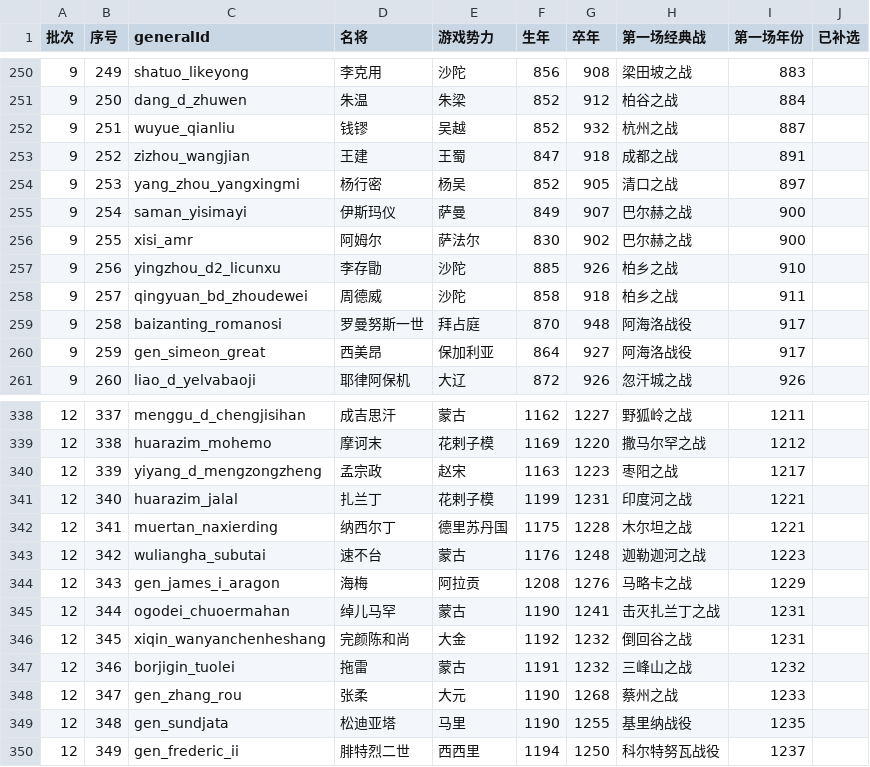
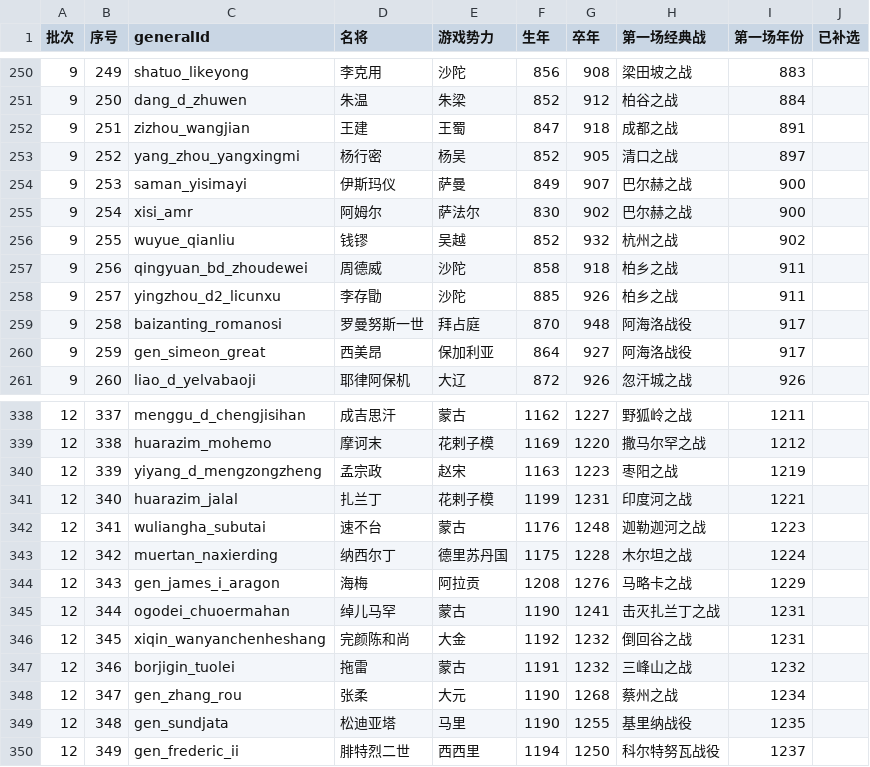
Before and after one commit to gakuchuuwa/MAPWARSJ, a CSV file: tools/classic-briefings/out/经典战补选·名将名单.csv, drawn as a sheet; only a part is shown, gaps mark what is left out; the diff covers the shown part only.

```diff
--- a/tools/classic-briefings/out/经典战补选·名将名单.csv
+++ b/tools/classic-briefings/out/经典战补选·名将名单.csv
@@ -251,9 +251,9 @@
 9,250,dang_d_zhuwen,朱温,朱梁,852,912,柏谷之战,884,
-9,251,wuyue_qianliu,钱镠,吴越,852,932,杭州之战,887,
-9,252,zizhou_wangjian,王建,王蜀,847,918,成都之战,891,
-9,253,yang_zhou_yangxingmi,杨行密,杨吴,852,905,清口之战,897,
-9,254,saman_yisimayi,伊斯玛仪,萨曼,849,907,巴尔赫之战,900,
-9,255,xisi_amr,阿姆尔,萨法尔,830,902,巴尔赫之战,900,
-9,256,yingzhou_d2_licunxu,李存勖,沙陀,885,926,柏乡之战,910,
-9,257,qingyuan_bd_zhoudewei,周德威,沙陀,858,918,柏乡之战,911,
+9,251,zizhou_wangjian,王建,王蜀,847,918,成都之战,891,
+9,252,yang_zhou_yangxingmi,杨行密,杨吴,852,905,清口之战,897,
+9,253,saman_yisimayi,伊斯玛仪,萨曼,849,907,巴尔赫之战,900,
+9,254,xisi_amr,阿姆尔,萨法尔,830,902,巴尔赫之战,900,
+9,255,wuyue_qianliu,钱镠,吴越,852,932,杭州之战,902,
+9,256,qingyuan_bd_zhoudewei,周德威,沙陀,858,918,柏乡之战,911,
+9,257,yingzhou_d2_licunxu,李存勖,沙陀,885,926,柏乡之战,911,
 9,258,baizanting_romanosi,罗曼努斯一世,拜占庭,870,948,阿海洛战役,917,
@@ -339,6 +339,6 @@
 12,338,huarazim_mohemo,摩诃末,花剌子模,1169,1220,撒马尔罕之战,1212,
-12,339,yiyang_d_mengzongzheng,孟宗政,赵宋,1163,1223,枣阳之战,1217,
+12,339,yiyang_d_mengzongzheng,孟宗政,赵宋,1163,1223,枣阳之战,1219,
 12,340,huarazim_jalal,扎兰丁,花剌子模,1199,1231,印度河之战,1221,
-12,341,muertan_naxierding,纳西尔丁,德里苏丹国,1175,1228,木尔坦之战,1221,
-12,342,wuliangha_subutai,速不台,蒙古,1176,1248,迦勒迦河之战,1223,
+12,341,wuliangha_subutai,速不台,蒙古,1176,1248,迦勒迦河之战,1223,
+12,342,muertan_naxierding,纳西尔丁,德里苏丹国,1175,1228,木尔坦之战,1224,
 12,343,gen_james_i_aragon,海梅,阿拉贡,1208,1276,马略卡之战,1229,
@@ -347,3 +347,3 @@
 12,346,borjigin_tuolei,拖雷,蒙古,1191,1232,三峰山之战,1232,
-12,347,gen_zhang_rou,张柔,大元,1190,1268,蔡州之战,1233,
+12,347,gen_zhang_rou,张柔,大元,1190,1268,蔡州之战,1234,
 12,348,gen_sundjata,松迪亚塔,马里,1190,1255,基里纳战役,1235,
```
Also changed, not shown: 23 edited cells elsewhere in this file, 23 other files.
